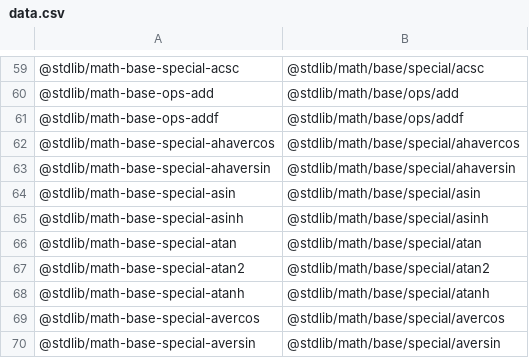
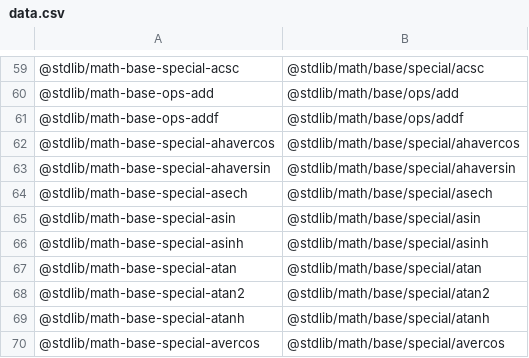
Before and after one commit to stdlib-js/namespace-standalone2pkg, a CSV file: data/data.csv, drawn as a sheet; only a part is shown, gaps mark what is left out; the shorter side is filled out with more unchanged rows; the diff names each change by its address in the sheet, - before the commit and + after, or states it on an @@ line.

```diff
--- a/data/data.csv
+++ b/data/data.csv
+row 64: @stdlib/math-base-special-asech | @stdlib/math/base/special/asech
```
Also changed, not shown: 2 other files.
